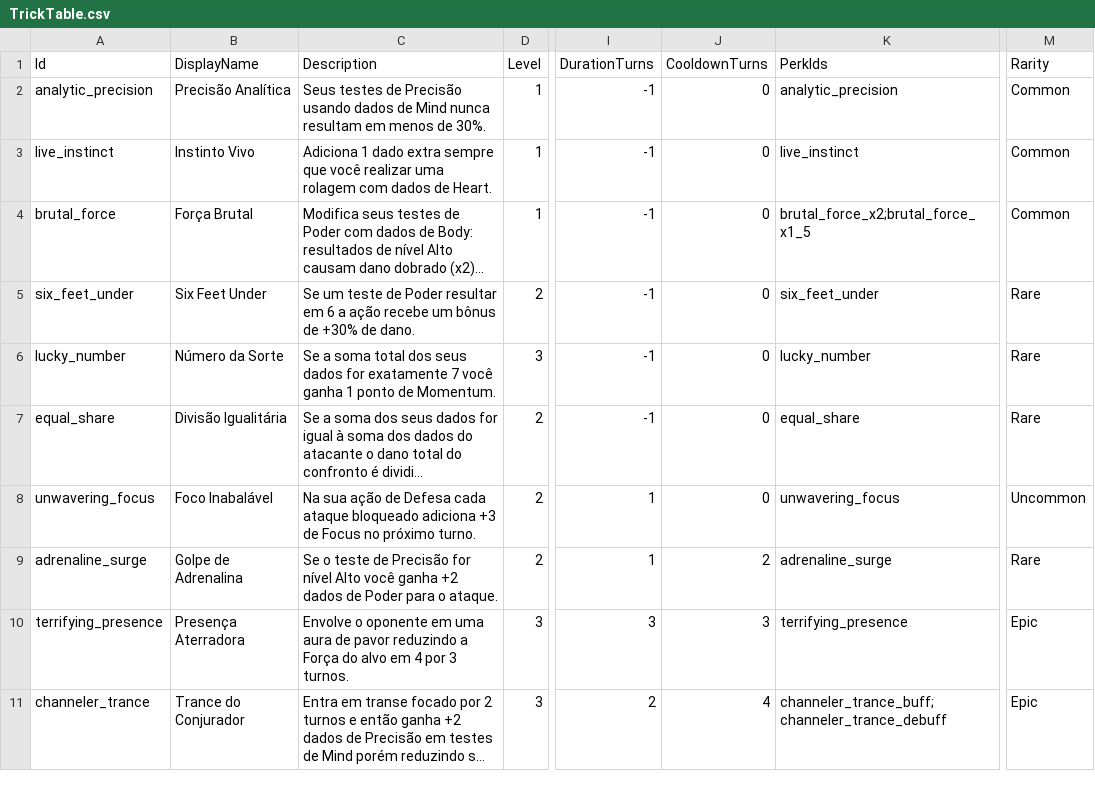
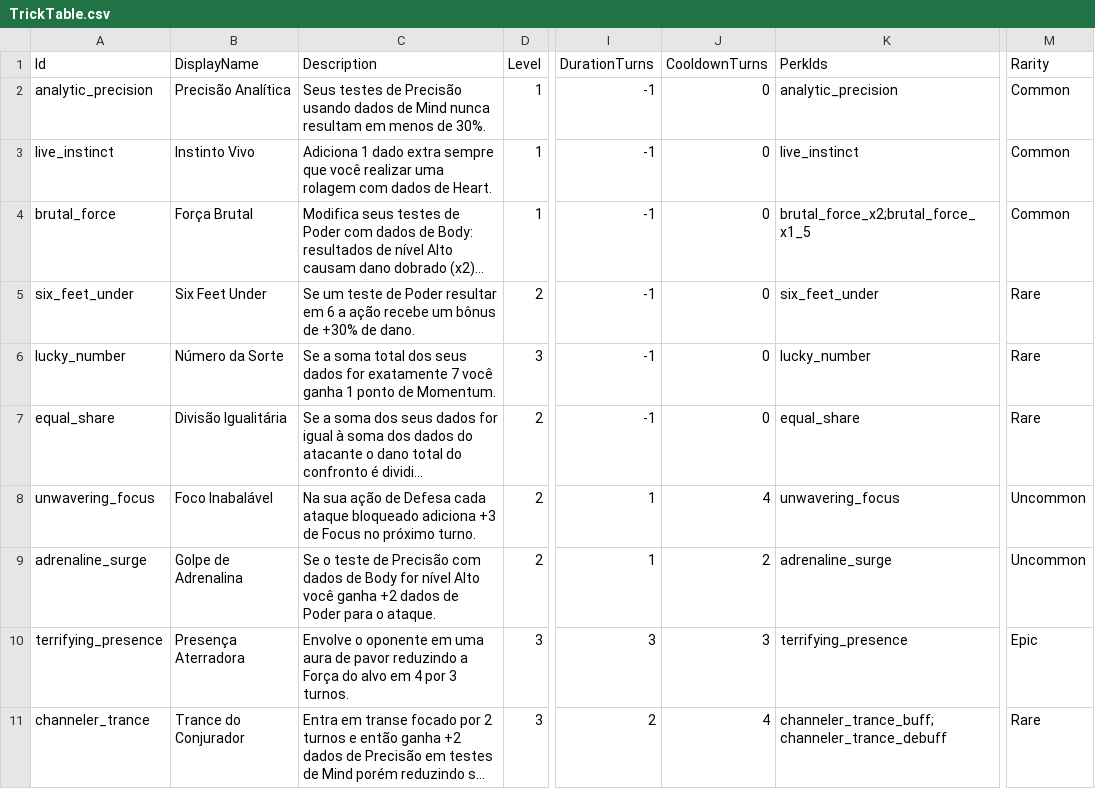
Before and after one commit to lipeflorentino/horror-night, a CSV file: Resources/Data/TrickTable.csv, drawn as a sheet; only a part is shown, gaps mark what is left out; long unchanged cells end in …; the diff names each change by its address in the sheet, - before the commit and + after, or states it on an @@ line.

```diff
--- a/Resources/Data/TrickTable.csv
+++ b/Resources/Data/TrickTable.csv
-J8 (CooldownTurns): 0
+J8 (CooldownTurns): 4
-C9 (Description): …de Precisão for nível…
+C9 (Description): …de Precisão com dados de Body for nível…
-M9 (Rarity): Rare
+M9 (Rarity): Uncommon
-M11 (Rarity): Epic
+M11 (Rarity): Rare
```
Also changed, not shown: Resources/Data/PerkTable.csv, 6 other files.
